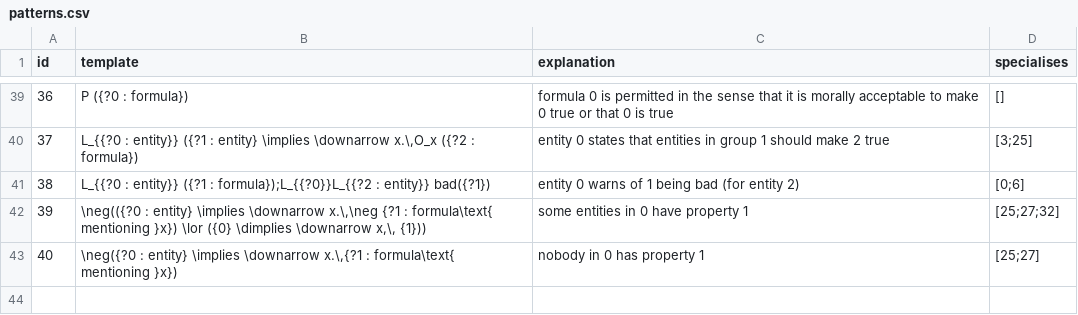
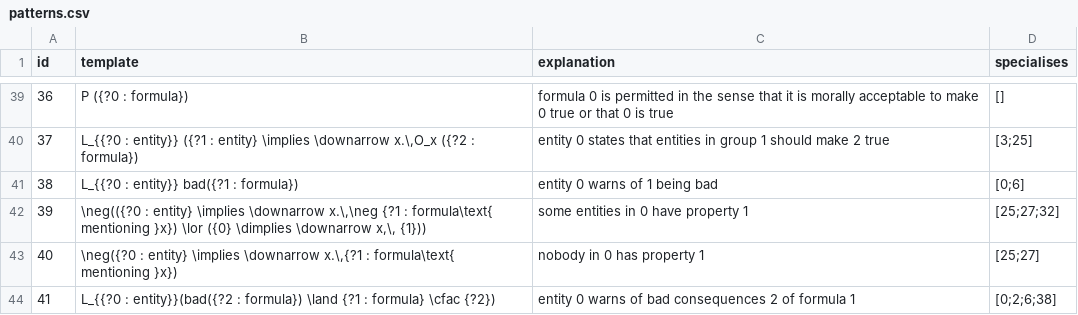
Before and after one commit to ausgerechnet/spheroscope, a CSV file: library/patterns.csv, drawn as a sheet; only a part is shown, gaps mark what is left out; the diff names each change by its address in the sheet, - before the commit and + after, or states it on an @@ line.

Commit message:
Simplified pattern 38, added 41

```diff
--- a/library/patterns.csv
+++ b/library/patterns.csv
-B41 (template): …: entity}} ({?1 : formula});L_{{?0}}L_{{?2 : entity}} bad({?1})
+B41 (template): …: entity}} bad({?1 : formula})
-C41 (explanation): entity 0 warns of 1 being bad (for entity 2)
+C41 (explanation): entity 0 warns of 1 being bad
+row 44: 41 | L_{{?0 : entity}}(bad({?2 : formula}) \land {?1 : formula} \cfac {?2}) | entity 0 warns of bad consequences 2 of formula 1 | [0;2;6;38]
```
